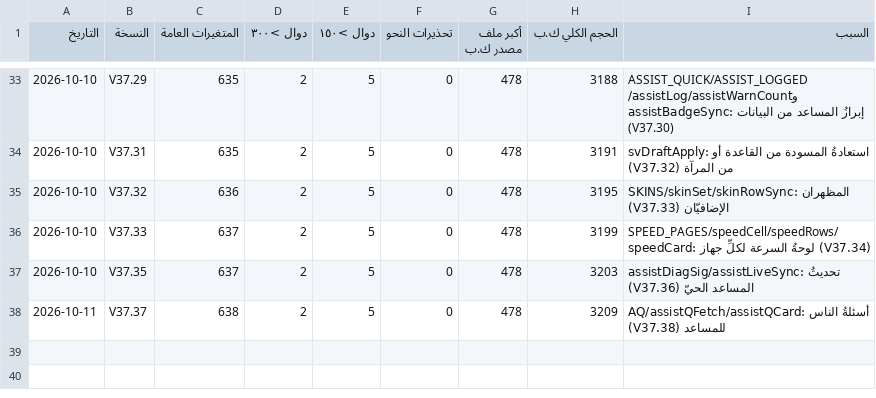
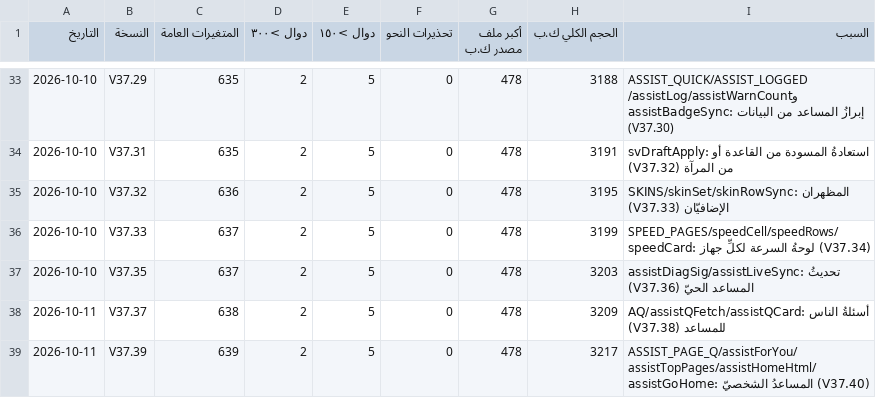
Before and after one commit to mhmdsfwt371/Project-survey, a CSV file: docs/health-history.csv, drawn as a sheet; only a part is shown, gaps mark what is left out; the diff names each change by its address in the sheet, - before the commit and + after, or states it on an @@ line.

Commit message:
V37.40 — المساعدُ الشخصيّ: رجوعٌ وإغلاقٌ واضحان (وزرُّ رجوع الهاتف)، و«لك الآن» من بيانات صاحب الجهاز ودوره، واقتراحاتُ الصفحة، وصفحاتُه الأكثر استعمالًا، ولا نتائجَ لحرفٍ واحد
Release: hotfix

```diff
--- a/docs/health-history.csv
+++ b/docs/health-history.csv
+row 39: 2026-10-11 | V37.39 | 639 | 2 | 5 | 0 | 478 | 3217 | ASSIST_PAGE_Q/assistForYou/assistTopPages/assistHomeHtml/assistGoHome: المساعدُ الشخصيّ (V37.40)
```
Also changed, not shown: 30 other files.
